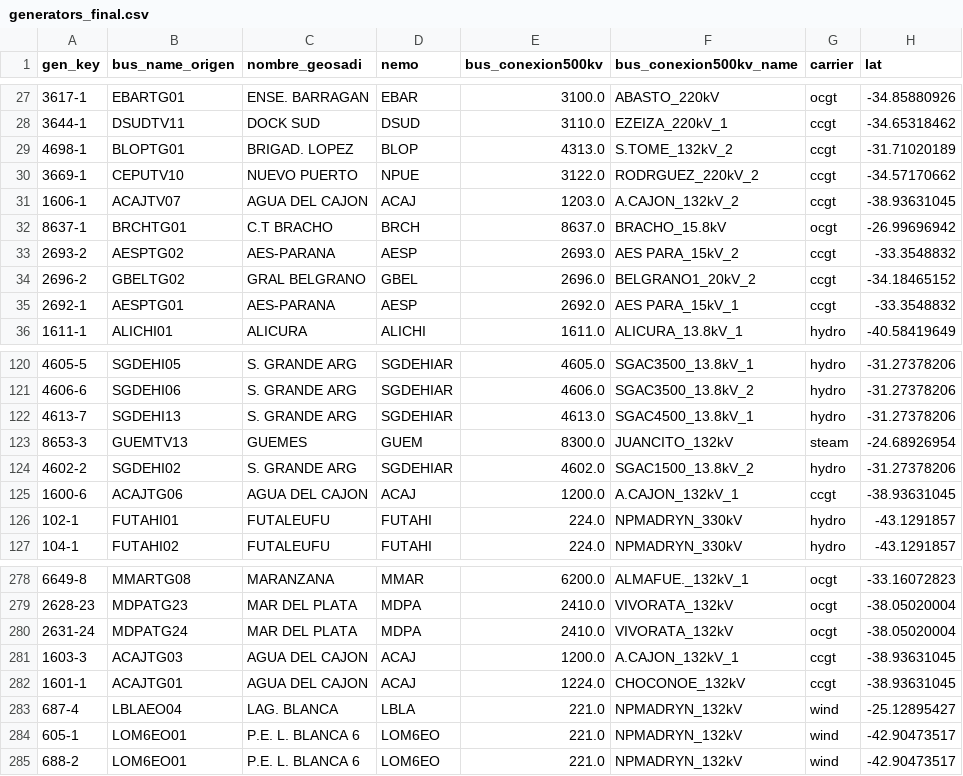
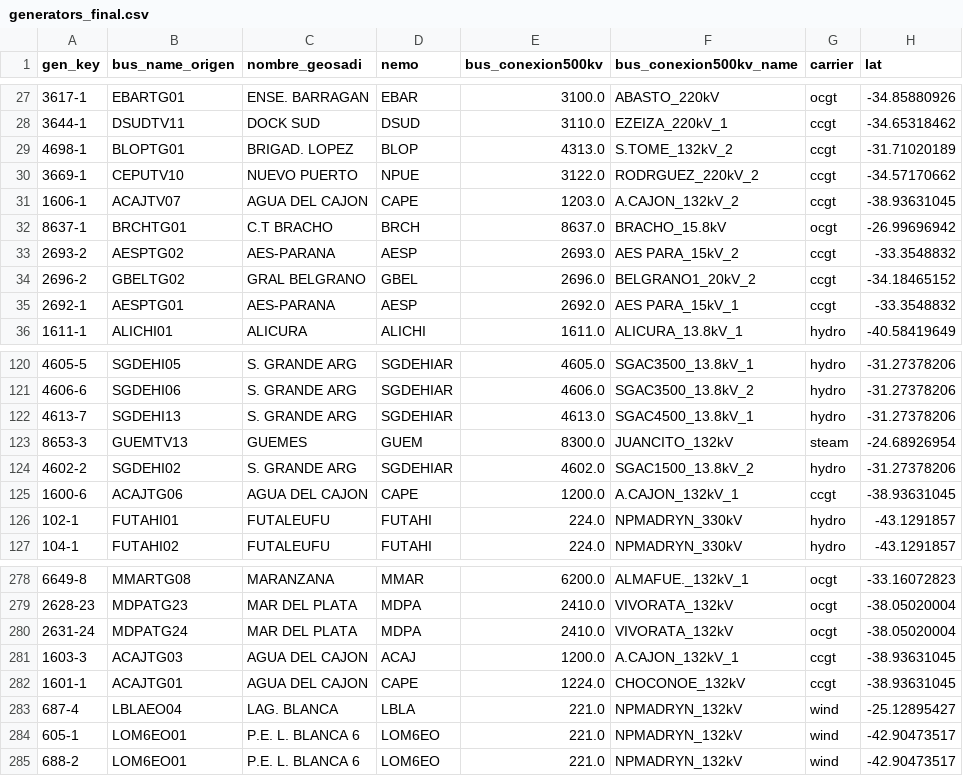
Before and after one commit to FTDT-PyPSA/PyPSA-AR, a CSV file: data/network_500kv/generators_final.csv, drawn as a sheet; only a part is shown, gaps mark what is left out; the diff names each change by its address in the sheet, - before the commit and + after, or states it on an @@ line.

```diff
--- a/data/network_500kv/generators_final.csv
+++ b/data/network_500kv/generators_final.csv
-D31 (nemo): ACAJ
+D31 (nemo): CAPE
-D125 (nemo): ACAJ
+D125 (nemo): CAPE
-D282 (nemo): ACAJ
+D282 (nemo): CAPE
```
Also changed, not shown: data/network_500kv/generators_2024.csv, 6 other files.
